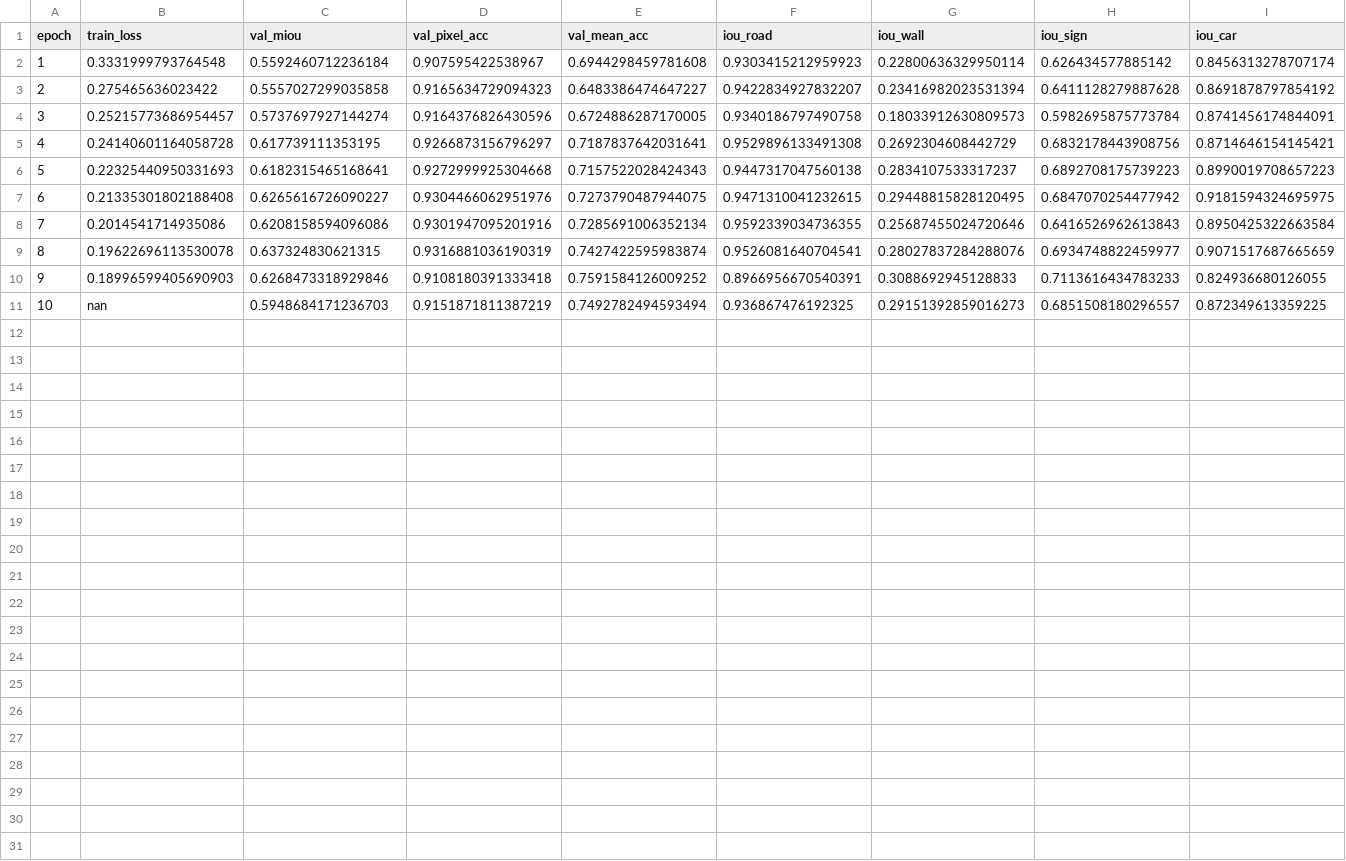
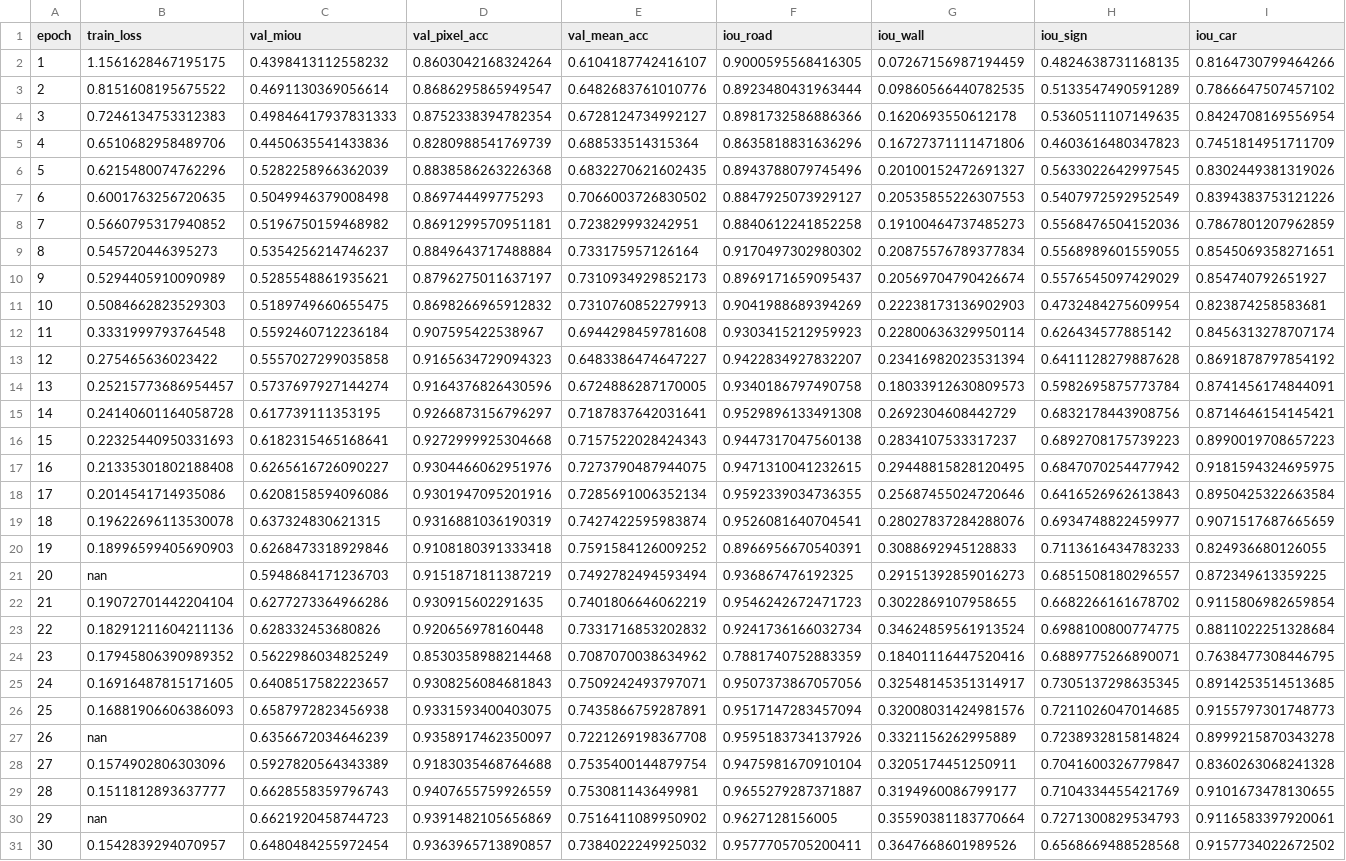
Before and after one commit to VittorioAlbertin/ADAS_Semantic_Segmentation, a CSV file: results/deeplab_unfrozen_unweighted_cont/log.csv, drawn as a sheet; addresses are those after the commit; the diff names each change by its address in the sheet, - before the commit and + after, or states it on an @@ line.

```diff
--- a/results/deeplab_unfrozen_unweighted_cont/log.csv
+++ b/results/deeplab_unfrozen_unweighted_cont/log.csv
+row 2: 1 | 1.1561628467195175 | 0.4398413112558232 | 0.8603042168324264 | 0.6104187742416107 | 0.9000595568416305 | 0.07267156987194459 | 0.4824638731168135 | 0.8164730799464266
+row 3: 2 | 0.8151608195675522 | 0.4691130369056614 | 0.8686295865949547 | 0.6482683761010776 | 0.8923480431963444 | 0.09860566440782535 | 0.5133547490591289 | 0.7866647507457102
+row 4: 3 | 0.7246134753312383 | 0.49846417937831333 | 0.8752338394782354 | 0.6728124734992127 | 0.8981732586886366 | 0.1620693550612178 | 0.5360511107149635 | 0.8424708169556954
+row 5: 4 | 0.6510682958489706 | 0.4450635541433836 | 0.8280988541769739 | 0.688533514315364 | 0.8635818831636296 | 0.16727371111471806 | 0.4603616480347823 | 0.7451814951711709
+row 6: 5 | 0.6215480074762296 | 0.5282258966362039 | 0.8838586263226368 | 0.6832270621602435 | 0.8943788079745496 | 0.20100152472691327 | 0.5633022642997545 | 0.8302449381319026
+row 7: 6 | 0.6001763256720635 | 0.5049946379008498 | 0.869744499775293 | 0.7066003726830502 | 0.8847925073929127 | 0.20535855226307553 | 0.5407972592952549 | 0.8394383753121226
+row 8: 7 | 0.5660795317940852 | 0.5196750159468982 | 0.8691299570951181 | 0.723829993242951 | 0.8840612241852258 | 0.19100464737485273 | 0.5568476504152036 | 0.7867801207962859
+row 9: 8 | 0.545720446395273 | 0.5354256214746237 | 0.8849643717488884 | 0.733175957126164 | 0.9170497302980302 | 0.20875576789377834 | 0.5568989601559055 | 0.8545069358271651
+row 10: 9 | 0.5294405910090989 | 0.5285548861935621 | 0.8796275011637197 | 0.7310934929852173 | 0.8969171659095437 | 0.20569704790426674 | 0.5576545097429029 | 0.854740792651927
+row 11: 10 | 0.5084662823529303 | 0.5189749660655475 | 0.8698266965912832 | 0.7310760852279913 | 0.9041988689394269 | 0.22238173136902903 | 0.4732484275609954 | 0.823874258583681
@@ column A (epoch) renumbered between rows 12 and 21 @@
+row 22: 21 | 0.19072701442204104 | 0.6277273364966286 | 0.930915602291635 | 0.7401806646062219 | 0.9546242672471723 | 0.3022869107958655 | 0.6682266161678702 | 0.9115806982659854
+row 23: 22 | 0.18291211604211136 | 0.628332453680826 | 0.920656978160448 | 0.7331716853202832 | 0.9241736166032734 | 0.34624859561913524 | 0.6988100800774775 | 0.8811022251328684
+row 24: 23 | 0.17945806390989352 | 0.5622986034825249 | 0.8530358988214468 | 0.7087070038634962 | 0.7881740752883359 | 0.18401116447520416 | 0.6889775266890071 | 0.7638477308446795
+row 25: 24 | 0.16916487815171605 | 0.6408517582223657 | 0.9308256084681843 | 0.7509242493797071 | 0.9507373867057056 | 0.32548145351314917 | 0.7305137298635345 | 0.8914253514513685
+row 26: 25 | 0.16881906606386093 | 0.6587972823456938 | 0.9331593400403075 | 0.7435866759287891 | 0.9517147283457094 | 0.32008031424981576 | 0.7211026047014685 | 0.9155797301748773
+row 27: 26 | nan | 0.6356672034646239 | 0.9358917462350097 | 0.7221269198367708 | 0.9595183734137926 | 0.3321156262995889 | 0.7238932815814824 | 0.8999215870343278
+row 28: 27 | 0.1574902806303096 | 0.5927820564343389 | 0.9183035468764688 | 0.7535400144879754 | 0.9475981670910104 | 0.3205174451250911 | 0.7041600326779847 | 0.8360263068241328
+row 29: 28 | 0.1511812893637777 | 0.6628558359796743 | 0.9407655759926559 | 0.753081143649981 | 0.9655279287371887 | 0.3194960086799177 | 0.7104334455421769 | 0.9101673478130655
+row 30: 29 | nan | 0.6621920458744723 | 0.9391482105656869 | 0.7516411089950902 | 0.9627128156005 | 0.35590381183770664 | 0.7271300829534793 | 0.9116583397920061
+row 31: 30 | 0.1542839294070957 | 0.6480484255972454 | 0.9363965713890857 | 0.7384022249925032 | 0.9577705705200411 | 0.3647668601989526 | 0.6568669488528568 | 0.9157734022672502
```
Also changed, not shown: results/deeplab_unfrozen_weighted_cont/log.csv, results/segformer_unfrozen_unweighted_cont/log.csv, 51 other files.
